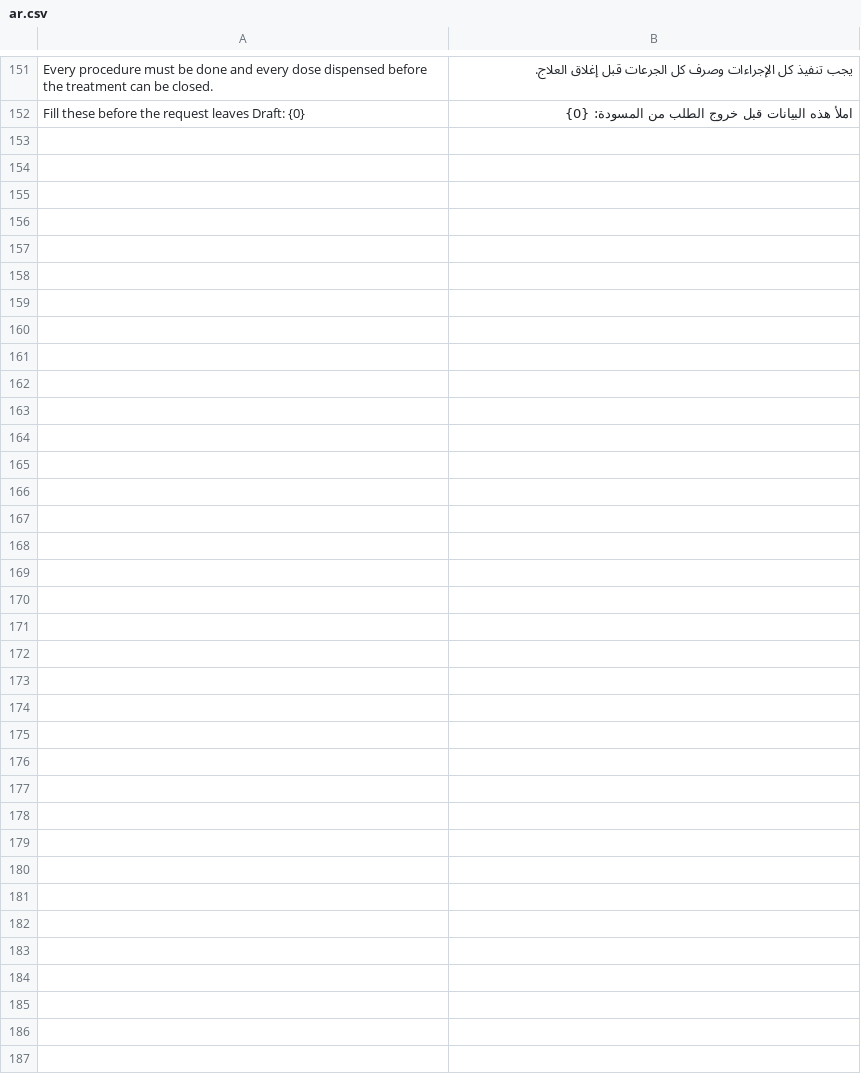
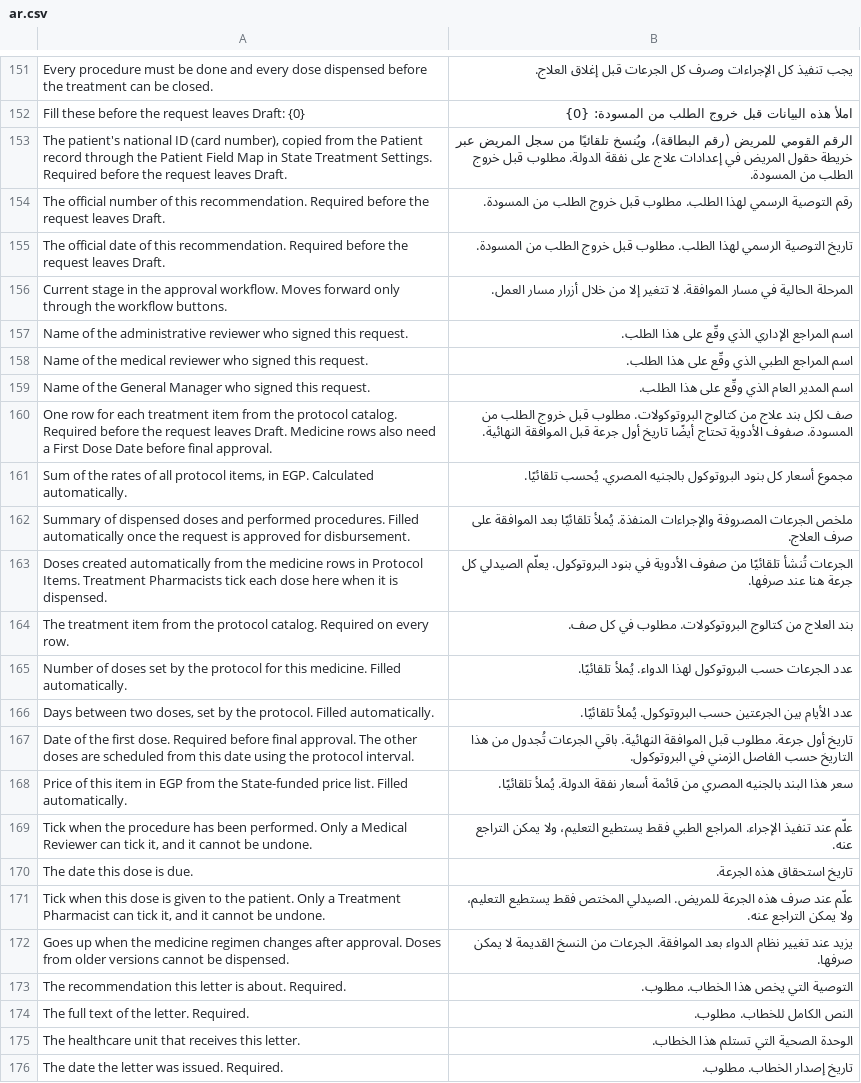
Before and after one commit to Steeif/state_treatment, a CSV file: state_treatment/translations/ar.csv, drawn as a sheet; only a part is shown, gaps mark what is left out.

```diff
--- a/state_treatment/translations/ar.csv
+++ b/state_treatment/translations/ar.csv
@@ -152 +152,25 @@
 "Fill these before the request leaves Draft: {0}","املأ هذه البيانات قبل خروج الطلب من المسودة: {0}",
+"The patient's national ID (card number), copied from the Patient record through the Patient Field Map in State Treatment Settings. Required before the request leaves Draft.","الرقم القومي للمريض (رقم البطاقة)، ويُنسخ تلقائيًا من سجل المريض عبر خريطة حقول المريض في إعدادات علاج على نفقة الدولة. مطلوب قبل خروج الطلب من المسودة.",
+"The official number of this recommendation. Required before the request leaves Draft.","رقم التوصية الرسمي لهذا الطلب. مطلوب قبل خروج الطلب من المسودة.",
+"The official date of this recommendation. Required before the request leaves Draft.","تاريخ التوصية الرسمي لهذا الطلب. مطلوب قبل خروج الطلب من المسودة.",
+"Current stage in the approval workflow. Moves forward only through the workflow buttons.","المرحلة الحالية في مسار الموافقة. لا تتغير إلا من خلال أزرار مسار العمل.",
+"Name of the administrative reviewer who signed this request.","اسم المراجع الإداري الذي وقّع على هذا الطلب.",
+"Name of the medical reviewer who signed this request.","اسم المراجع الطبي الذي وقّع على هذا الطلب.",
+"Name of the General Manager who signed this request.","اسم المدير العام الذي وقّع على هذا الطلب.",
+"One row for each treatment item from the protocol catalog. Required before the request leaves Draft. Medicine rows also need a First Dose Date before final approval.","صف لكل بند علاج من كتالوج البروتوكولات. مطلوب قبل خروج الطلب من المسودة. صفوف الأدوية تحتاج أيضًا تاريخ أول جرعة قبل الموافقة النهائية.",
+"Sum of the rates of all protocol items, in EGP. Calculated automatically.","مجموع أسعار كل بنود البروتوكول بالجنيه المصري. يُحسب تلقائيًا.",
+"Summary of dispensed doses and performed procedures. Filled automatically once the request is approved for disbursement.","ملخص الجرعات المصروفة والإجراءات المنفذة. يُملأ تلقائيًا بعد الموافقة على صرف العلاج.",
+"Doses created automatically from the medicine rows in Protocol Items. Treatment Pharmacists tick each dose here when it is dispensed.","الجرعات تُنشأ تلقائيًا من صفوف الأدوية في بنود البروتوكول. يعلّم الصيدلي كل جرعة هنا عند صرفها.",
+"The treatment item from the protocol catalog. Required on every row.","بند العلاج من كتالوج البروتوكولات. مطلوب في كل صف.",
+"Number of doses set by the protocol for this medicine. Filled automatically.","عدد الجرعات حسب البروتوكول لهذا الدواء. يُملأ تلقائيًا.",
+"Days between two doses, set by the protocol. Filled automatically.","عدد الأيام بين الجرعتين حسب البروتوكول. يُملأ تلقائيًا.",
+"Date of the first dose. Required before final approval. The other doses are scheduled from this date using the protocol interval.","تاريخ أول جرعة. مطلوب قبل الموافقة النهائية. باقي الجرعات تُجدول من هذا التاريخ حسب الفاصل الزمني في البروتوكول.",
+"Price of this item in EGP from the State-funded price list. Filled automatically.","سعر هذا البند بالجنيه المصري من قائمة أسعار نفقة الدولة. يُملأ تلقائيًا.",
+"Tick when the procedure has been performed. Only a Medical Reviewer can tick it, and it cannot be undone.","علّم عند تنفيذ الإجراء. المراجع الطبي فقط يستطيع التعليم، ولا يمكن التراجع عنه.",
+"The date this dose is due.","تاريخ استحقاق هذه الجرعة.",
+"Tick when this dose is given to the patient. Only a Treatment Pharmacist can tick it, and it cannot be undone.","علّم عند صرف هذه الجرعة للمريض. الصيدلي المختص فقط يستطيع التعليم، ولا يمكن التراجع عنه.",
+"Goes up when the medicine regimen changes after approval. Doses from older versions cannot be dispensed.","يزيد عند تغيير نظام الدواء بعد الموافقة. الجرعات من النسخ القديمة لا يمكن صرفها.",
+"The recommendation this letter is about. Required.","التوصية التي يخص هذا الخطاب. مطلوب.",
+"The full text of the letter. Required.","النص الكامل للخطاب. مطلوب.",
+"The healthcare unit that receives this letter.","الوحدة الصحية التي تستلم هذا الخطاب.",
+"The date the letter was issued. Required.","تاريخ إصدار الخطاب. مطلوب.",
```
Also changed, not shown: 6 other files.
